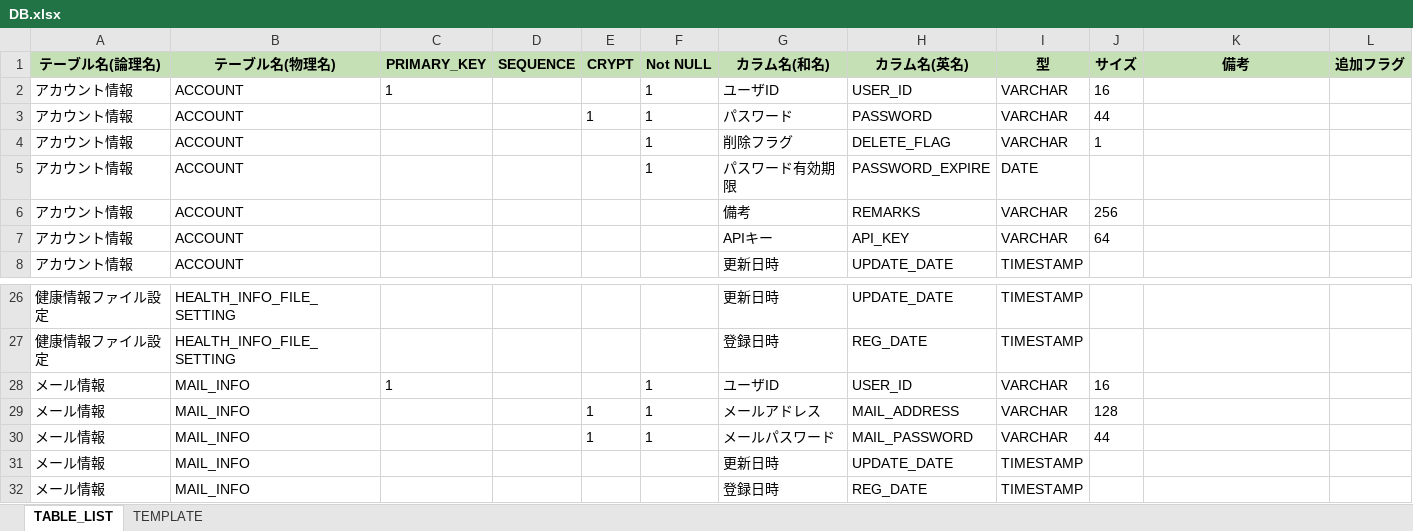
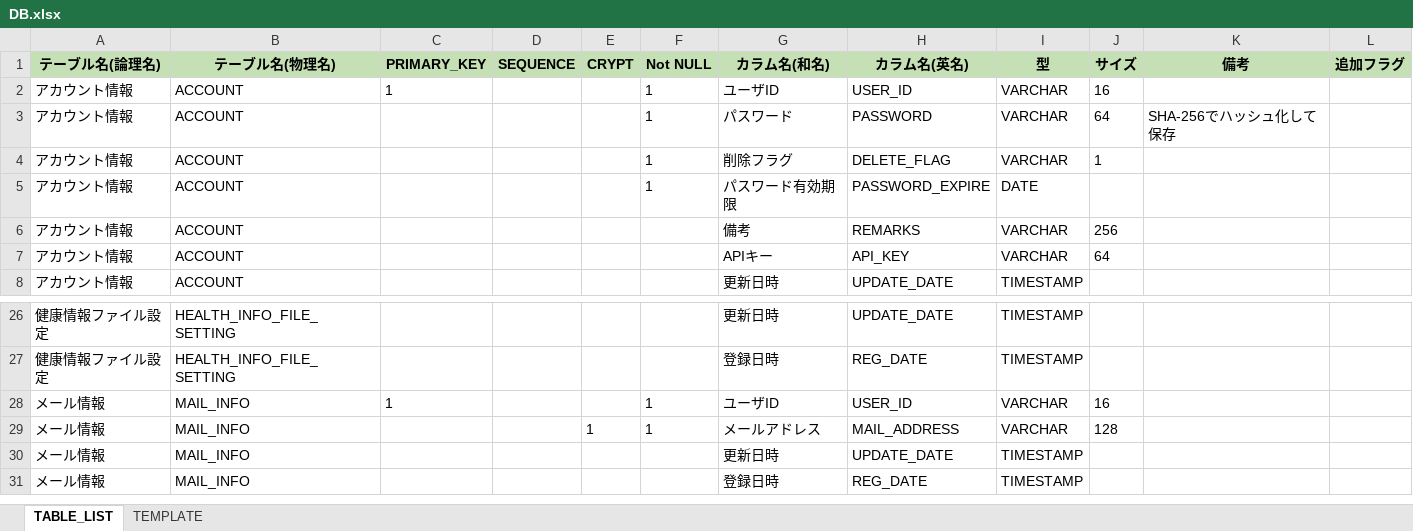
Before and after one commit to kohei-okazaki/work-3g, an Excel workbook: ha-resource/02_db/DB.xlsx, sheet TABLE_LIST, drawn as a sheet; only a part is shown, gaps mark what is left out; values as stored, in another font and other column widths than the file's, no borders; the diff names each change by its address in the sheet, - before the commit and + after, or states it on an @@ line.

Commit message:
・パスワードハッシュ化（登録とログインまで） ・カラム：メールパスワード 削除

```diff
--- a/ha-resource/02_db/DB.xlsx (sheet TABLE_LIST)
+++ b/ha-resource/02_db/DB.xlsx (sheet TABLE_LIST)
-E3 (CRYPT): 1
+E3 (CRYPT): (empty)
-J3 (サイズ): 44
+J3 (サイズ): 64
-K3 (備考): (empty)
+K3 (備考): SHA-256でハッシュ化して保存
-row 30: メール情報 | MAIL_INFO |  |  | 1 | 1 | メールパスワード | MAIL_PASSWORD | VARCHAR | 44
```
Also changed, not shown: 37 other files.
